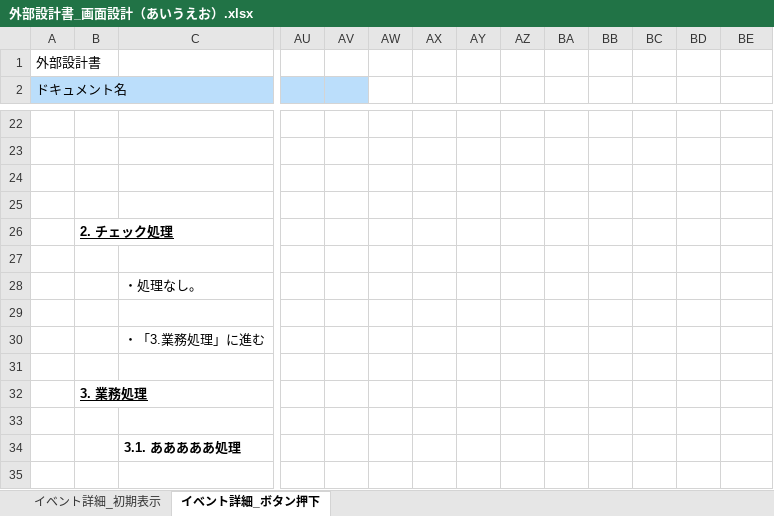
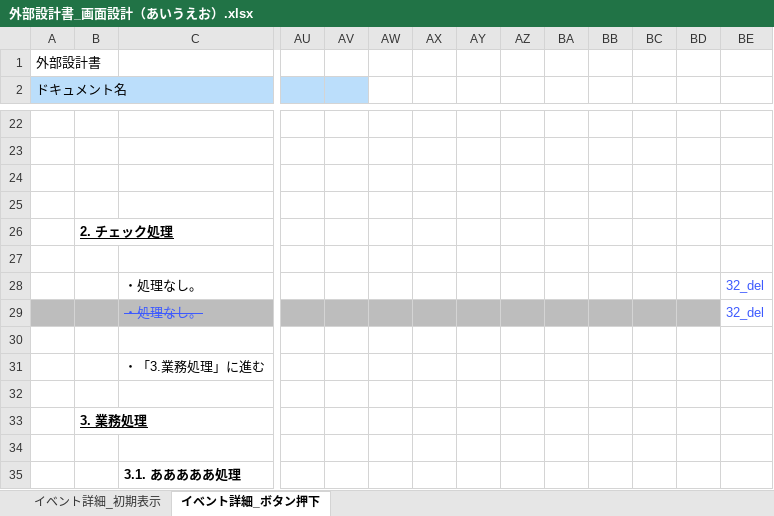
Before and after one commit to s-ono-123456/streamlit, an Excel workbook: sample/外部設計書_画面設計（あいうえお）.xlsx, sheet イベント詳細_ボタン押下, drawn as a sheet; only a part is shown, gaps mark what is left out; the shorter side is filled out with more unchanged rows; values as stored, in another font and other column widths than the file's, no borders; rows hold the shown columns only; the diff names each change by its address in the sheet, - before the commit and + after, or states it on an @@ line.

```diff
--- a/sample/外部設計書_画面設計（あいうえお）.xlsx (sheet イベント詳細_ボタン押下)
+++ b/sample/外部設計書_画面設計（あいうえお）.xlsx (sheet イベント詳細_ボタン押下)
-BE28: (empty)
+BE28: 32_del
+row 29:  |  | ・処理なし。 |  |  |  |  |  |  |  |  |  |  | 32_del
```
Also changed, not shown: 2 other files.
